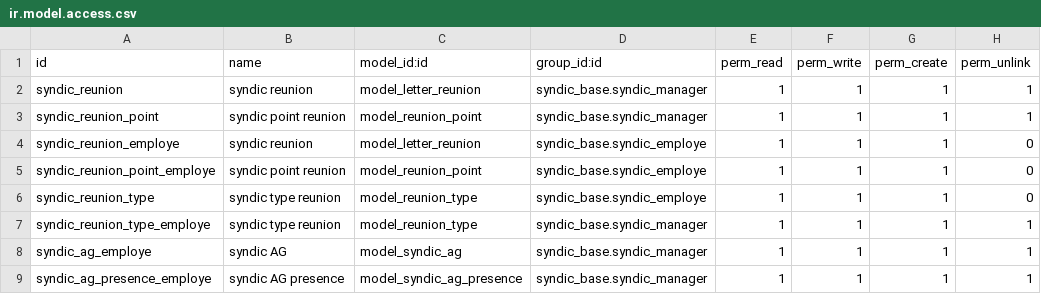
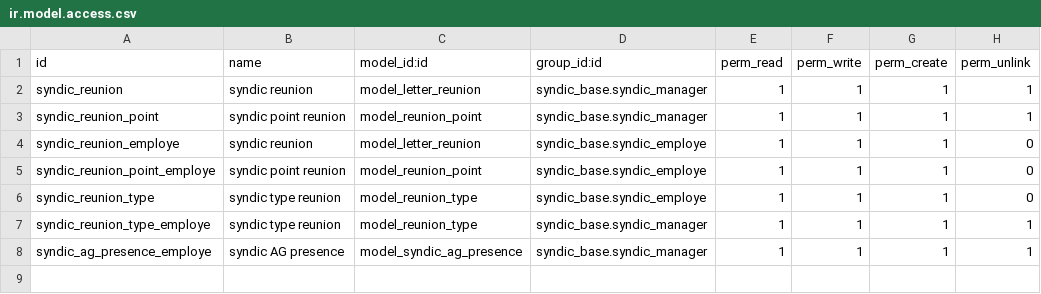
Before and after one commit to mva-odoo/syndic, a CSV file: syndic_meeting/security/ir.model.access.csv, drawn as a sheet; the diff names each change by its address in the sheet, - before the commit and + after, or states it on an @@ line.

```diff
--- a/syndic_meeting/security/ir.model.access.csv
+++ b/syndic_meeting/security/ir.model.access.csv
-row 8: syndic_ag_employe | syndic AG | model_syndic_ag | syndic_base.syndic_manager | 1 | 1 | 1 | 1
```
Also changed, not shown: 5 other files.
